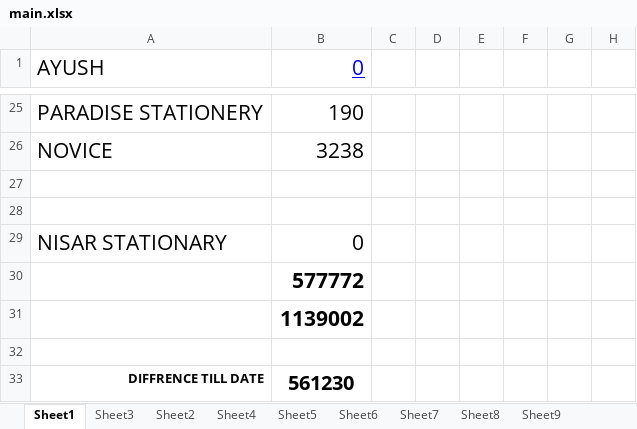
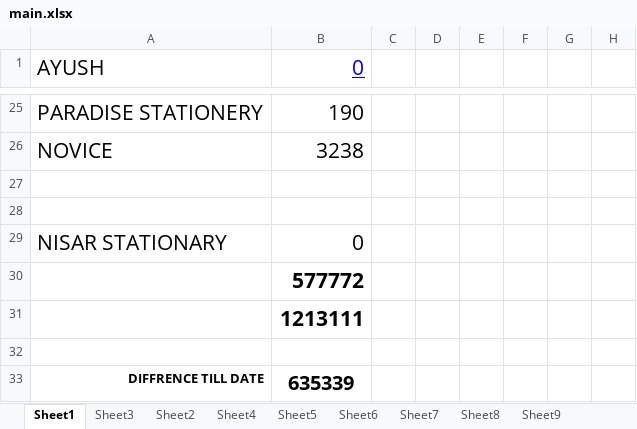
Before and after one commit to hunksammy/2084377289testbysam, an Excel workbook: IMPORTANT/main.xlsx, sheet Sheet1, drawn as a sheet; only a part is shown, gaps mark what is left out; values as stored, in another font and other column widths than the file's, no borders; conditional formats not drawn; the diff names each change by its address in the sheet, - before the commit and + after, or states it on an @@ line.

```diff
--- a/IMPORTANT/main.xlsx (sheet Sheet1)
+++ b/IMPORTANT/main.xlsx (sheet Sheet1)
-B31 (0): 1139002
+B31 (0): 1213111
-B33 (0): 561230
+B33 (0): 635339
```
Also changed, not shown: 46 other files.
